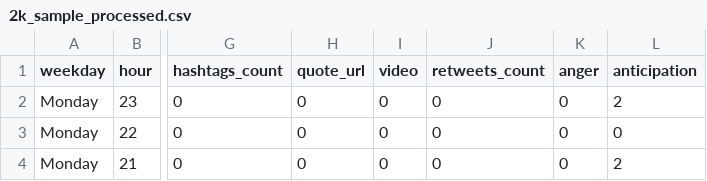
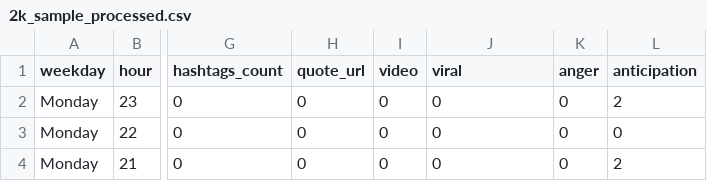
Before and after one commit to mpv88/intro2ml_2021_final_project, a CSV file: Data/2k_sample_processed.csv, drawn as a sheet; only a part is shown, gaps mark what is left out; the diff names each change by its address in the sheet, - before the commit and + after, or states it on an @@ line.

```diff
--- a/Data/2k_sample_processed.csv
+++ b/Data/2k_sample_processed.csv
-J1: retweets_count
+J1: viral
```
Also changed, not shown: 2 other files.
